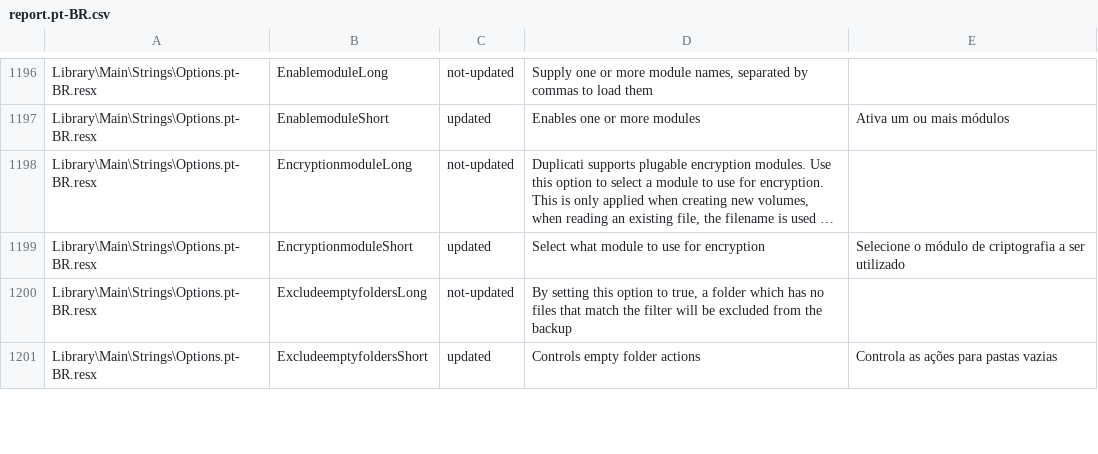
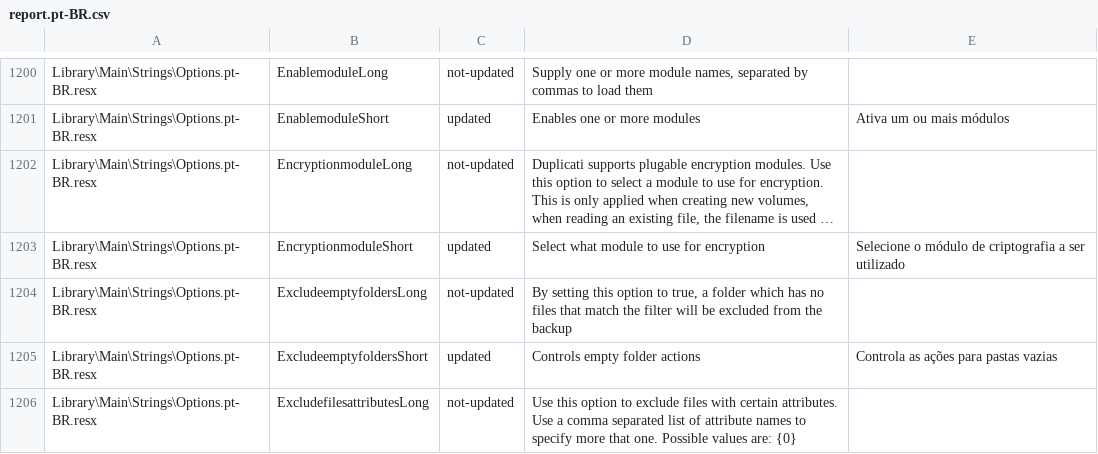
Before and after one commit to duplicati/duplicati, a CSV file: Duplicati/Localization/report.pt-BR.csv, drawn as a sheet; only a part is shown, gaps mark what is left out; long unchanged cells end in …; the diff covers the shown part only; the diff names each change by its address in the sheet, - before the commit and + after, or states it on an @@ line.

```diff
--- a/Duplicati/Localization/report.pt-BR.csv
+++ b/Duplicati/Localization/report.pt-BR.csv
+row 1206: Library\Main\Strings\Options.pt-BR.resx | ExcludefilesattributesLong | not-updated | Use this option to exclude files with certain attributes. Use a comma separated list of attribute names to specify more that one. Possible values are: {0}
```
Also changed, not shown: 12 added rows elsewhere in this file, Duplicati/Localization/report.da-DK.csv, Duplicati/Localization/report.de-DE.csv, 4 other files.
